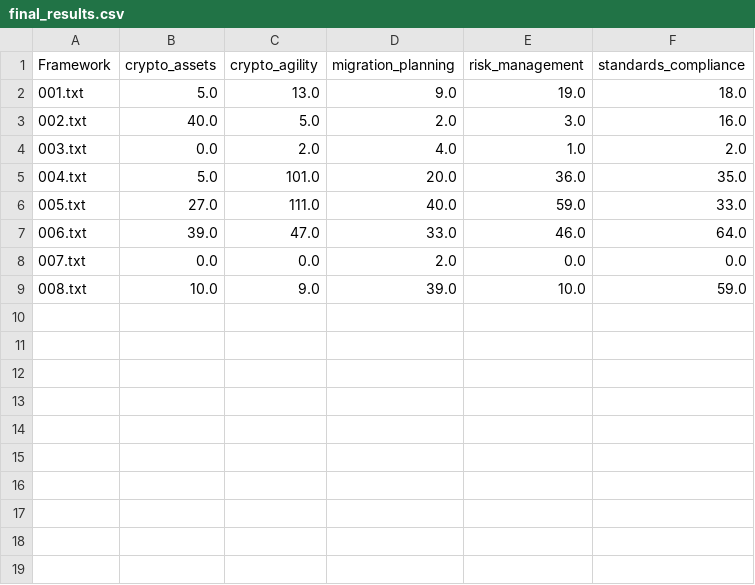
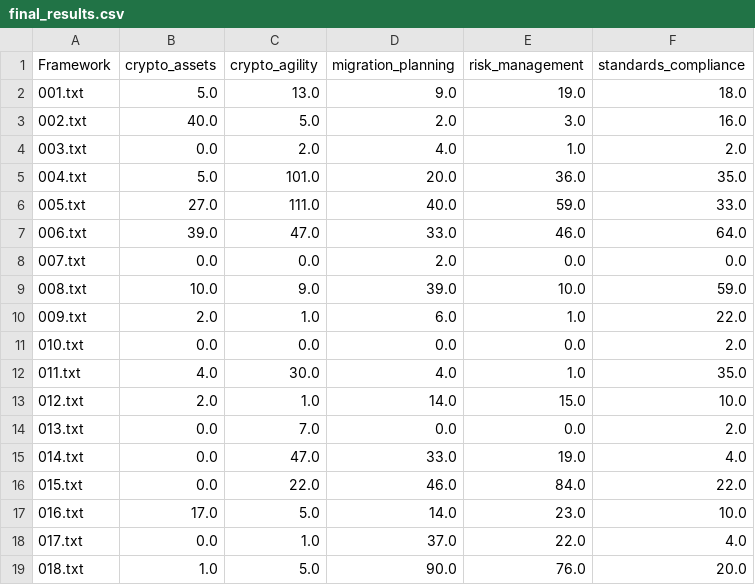
Before and after one commit to halleuy/pqc-readiness-metrics, a CSV file: freq-analysis/scripts/final_results.csv, drawn as a sheet; the diff names each change by its address in the sheet, - before the commit and + after, or states it on an @@ line.

```diff
--- a/freq-analysis/scripts/final_results.csv
+++ b/freq-analysis/scripts/final_results.csv
+row 10: 009.txt | 2.0 | 1.0 | 6.0 | 1.0 | 22.0
+row 11: 010.txt | 0.0 | 0.0 | 0.0 | 0.0 | 2.0
+row 12: 011.txt | 4.0 | 30.0 | 4.0 | 1.0 | 35.0
+row 13: 012.txt | 2.0 | 1.0 | 14.0 | 15.0 | 10.0
+row 14: 013.txt | 0.0 | 7.0 | 0.0 | 0.0 | 2.0
+row 15: 014.txt | 0.0 | 47.0 | 33.0 | 19.0 | 4.0
+row 16: 015.txt | 0.0 | 22.0 | 46.0 | 84.0 | 22.0
+row 17: 016.txt | 17.0 | 5.0 | 14.0 | 23.0 | 10.0
+row 18: 017.txt | 0.0 | 1.0 | 37.0 | 22.0 | 4.0
+row 19: 018.txt | 1.0 | 5.0 | 90.0 | 76.0 | 20.0
```
Also changed, not shown: freq-analysis/scripts/dimension_weights.csv, freq-analysis/scripts/final_results_normalised.csv, 45 other files.
